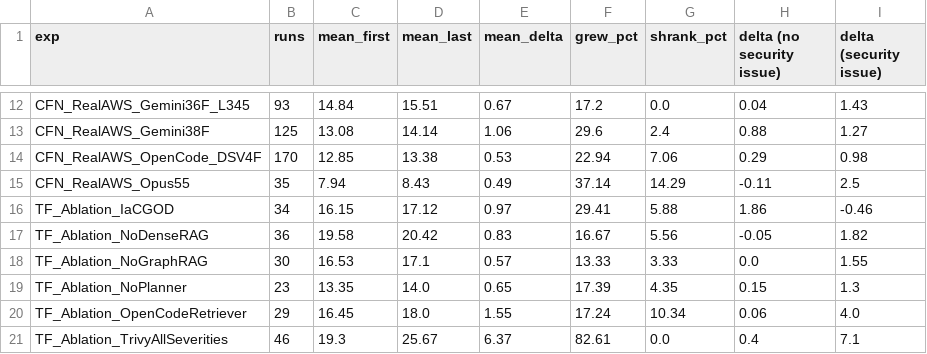
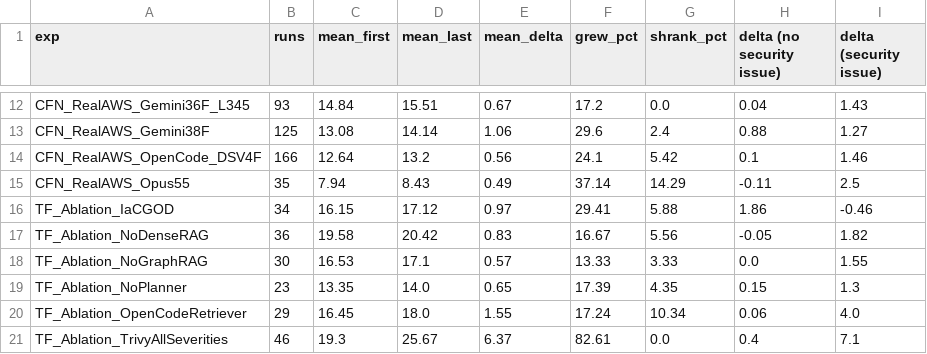
Before and after one commit to iksena/iac-god, a CSV file: final_results/repair_loop_tables/E_growth.csv, drawn as a sheet; only a part is shown, gaps mark what is left out.

```diff
--- a/final_results/repair_loop_tables/E_growth.csv
+++ b/final_results/repair_loop_tables/E_growth.csv
@@ -13,3 +13,3 @@ CFN_RealAWS_Gemini36F_L345,93,14.84,15.51,0.67,17.2,0.0,0.04,1.43
 CFN_RealAWS_Gemini38F,125,13.08,14.14,1.06,29.6,2.4,0.88,1.27
-CFN_RealAWS_OpenCode_DSV4F,170,12.85,13.38,0.53,22.94,7.06,0.29,0.98
+CFN_RealAWS_OpenCode_DSV4F,166,12.64,13.2,0.56,24.1,5.42,0.1,1.46
 CFN_RealAWS_Opus55,35,7.94,8.43,0.49,37.14,14.29,-0.11,2.5
```
Also changed, not shown: final_results/CFN_RealAWS_OpenCode_DSV4F/attempts_all.csv, final_results/repair_loop_summary.csv, 49 other files.
